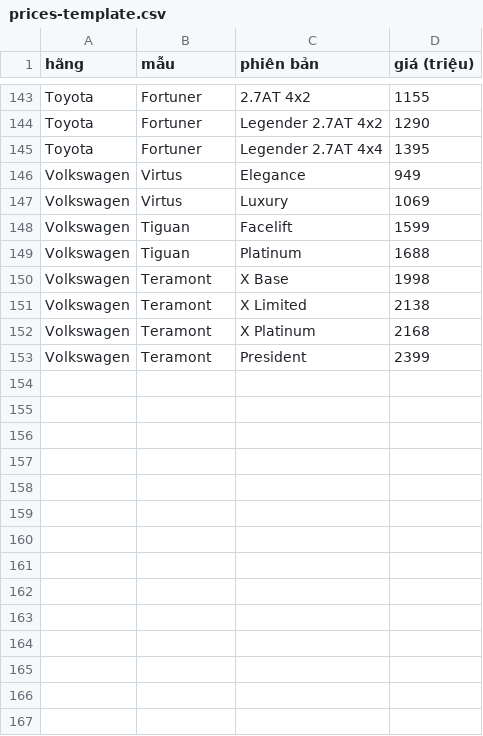
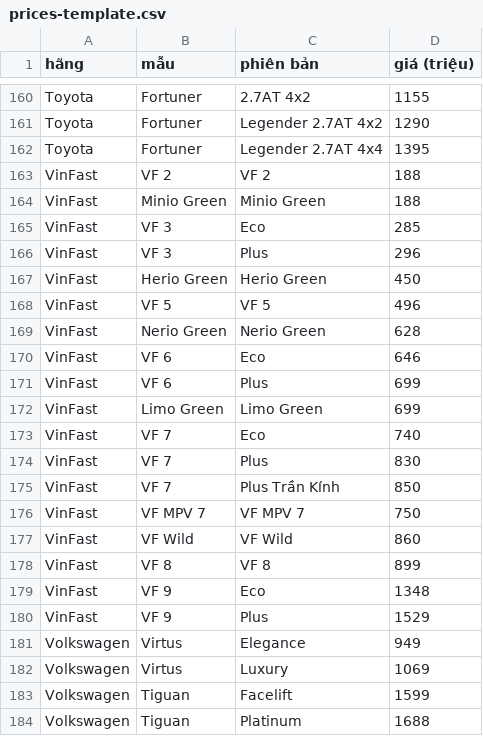
Before and after one commit to DunoDrake/car-compare, a CSV file: data/prices-template.csv, drawn as a sheet; only a part is shown, gaps mark what is left out; the shorter side is filled out with more unchanged rows; the diff covers the shown part only.

Commit message:
[Add] MG and VinFast brands, price range chips and min/max slider
- data: mg.js, vinfast.js (prices from oto360), images for new and missing models
- price view: chips 600-700, 700-800, 800-900 plus dual slider, filter by list or on-road price
- fix: hidden attribute overridden by display rules; version asset URLs

```diff
--- a/data/prices-template.csv
+++ b/data/prices-template.csv
@@ -145,2 +162,20 @@ Toyota,Fortuner,Legender 2.7AT 4x2,1290
 Toyota,Fortuner,Legender 2.7AT 4x4,1395
+VinFast,VF 2,VF 2,188
+VinFast,Minio Green,Minio Green,188
+VinFast,VF 3,Eco,285
+VinFast,VF 3,Plus,296
+VinFast,Herio Green,Herio Green,450
+VinFast,VF 5,VF 5,496
+VinFast,Nerio Green,Nerio Green,628
+VinFast,VF 6,Eco,646
+VinFast,VF 6,Plus,699
+VinFast,Limo Green,Limo Green,699
+VinFast,VF 7,Eco,740
+VinFast,VF 7,Plus,830
+VinFast,VF 7,Plus Trần Kính,850
+VinFast,VF MPV 7,VF MPV 7,750
+VinFast,VF Wild,VF Wild,860
+VinFast,VF 8,VF 8,899
+VinFast,VF 9,Eco,1348
+VinFast,VF 9,Plus,1529
 Volkswagen,Virtus,Elegance,949
```
Also changed, not shown: 17 added rows elsewhere in this file, 32 other files.
